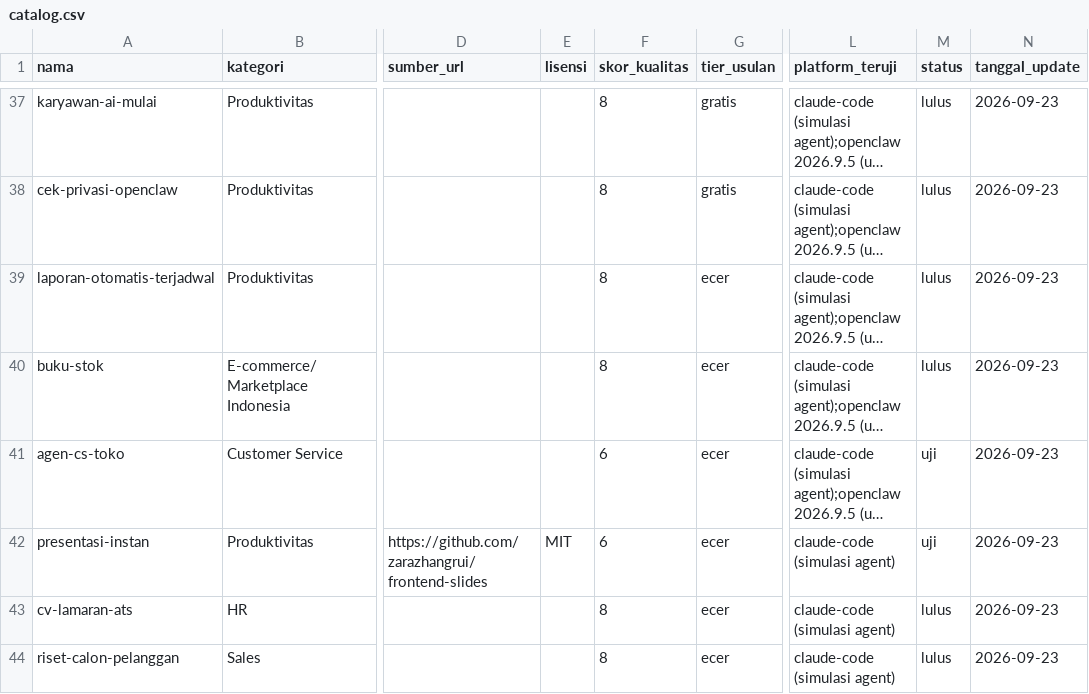
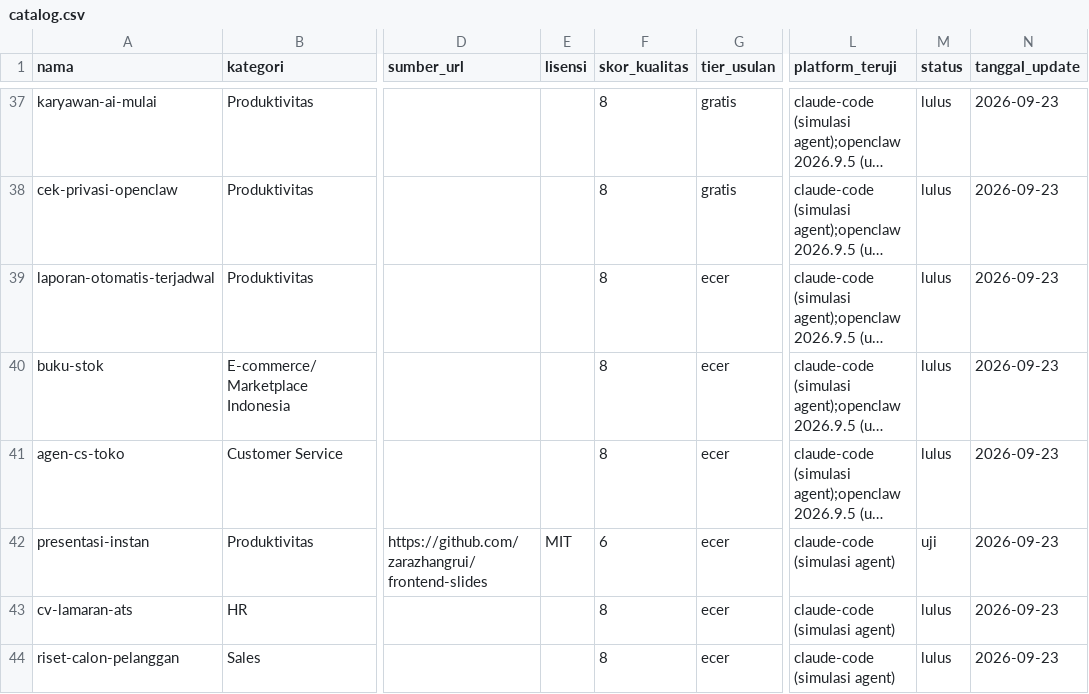
Before and after one commit to Komunitech-Skills/Skills-Product-by-Claude-Code, a CSV file: catalog.csv, drawn as a sheet; only a part is shown, gaps mark what is left out; long unchanged cells end in …; the diff names each change by its address in the sheet, - before the commit and + after, or states it on an @@ line.

```diff
--- a/catalog.csv
+++ b/catalog.csv
-F41 (skor_kualitas): 6
+F41 (skor_kualitas): 8
-M41 (status): uji
+M41 (status): lulus
```
Also changed, not shown: 6 other files.
